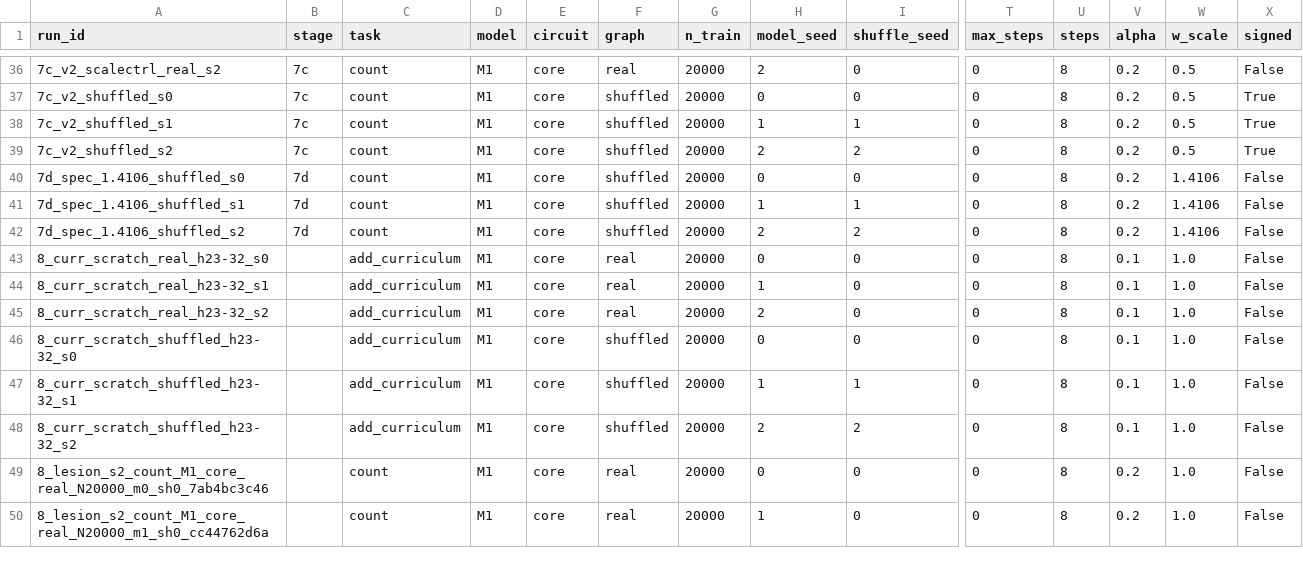
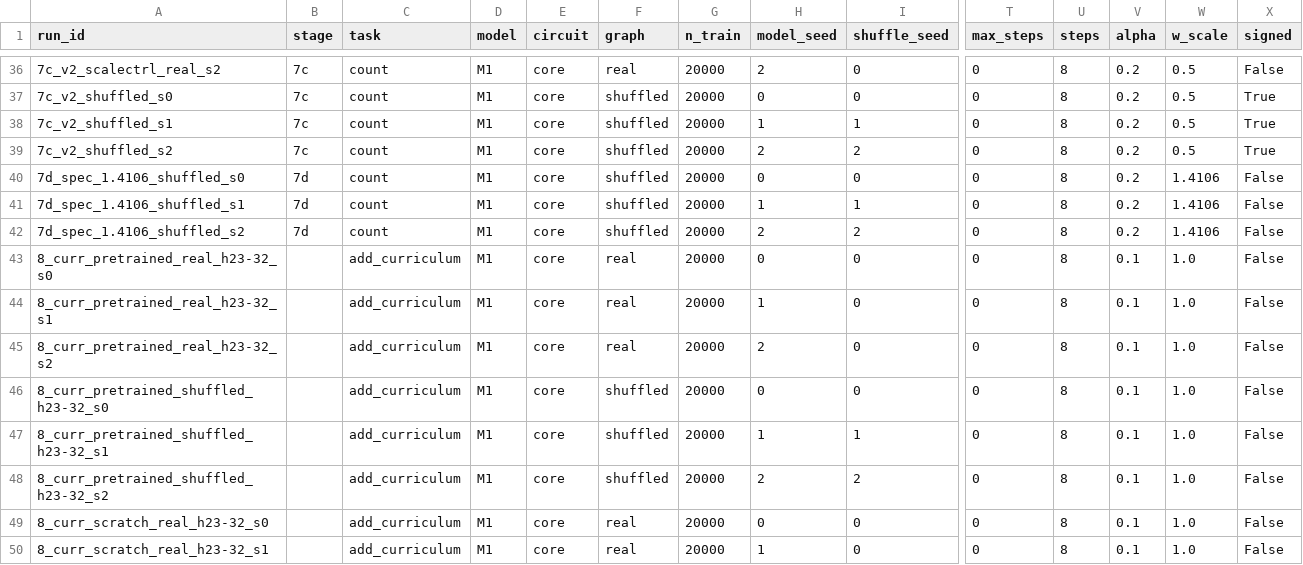
Before and after one commit to Neabigmo/fly, a CSV file: reports/runs_table.csv, drawn as a sheet; only a part is shown, gaps mark what is left out; the shorter side is filled out with more unchanged rows; rows hold the shown columns only; the diff names each change by its address in the sheet, - before the commit and + after, or states it on an @@ line.

```diff
--- a/reports/runs_table.csv
+++ b/reports/runs_table.csv
+row 43: 8_curr_pretrained_real_h23-32_s0 |  | add_curriculum | M1 | core | real | 20000 | 0 | 0 | 0 | 8 | 0.1 | 1.0 | False
+row 44: 8_curr_pretrained_real_h23-32_s1 |  | add_curriculum | M1 | core | real | 20000 | 1 | 0 | 0 | 8 | 0.1 | 1.0 | False
+row 45: 8_curr_pretrained_real_h23-32_s2 |  | add_curriculum | M1 | core | real | 20000 | 2 | 0 | 0 | 8 | 0.1 | 1.0 | False
+row 46: 8_curr_pretrained_shuffled_h23-32_s0 |  | add_curriculum | M1 | core | shuffled | 20000 | 0 | 0 | 0 | 8 | 0.1 | 1.0 | False
+row 47: 8_curr_pretrained_shuffled_h23-32_s1 |  | add_curriculum | M1 | core | shuffled | 20000 | 1 | 1 | 0 | 8 | 0.1 | 1.0 | False
+row 48: 8_curr_pretrained_shuffled_h23-32_s2 |  | add_curriculum | M1 | core | shuffled | 20000 | 2 | 2 | 0 | 8 | 0.1 | 1.0 | False
```
Also changed, not shown: runs/index.csv, 43 other files.
